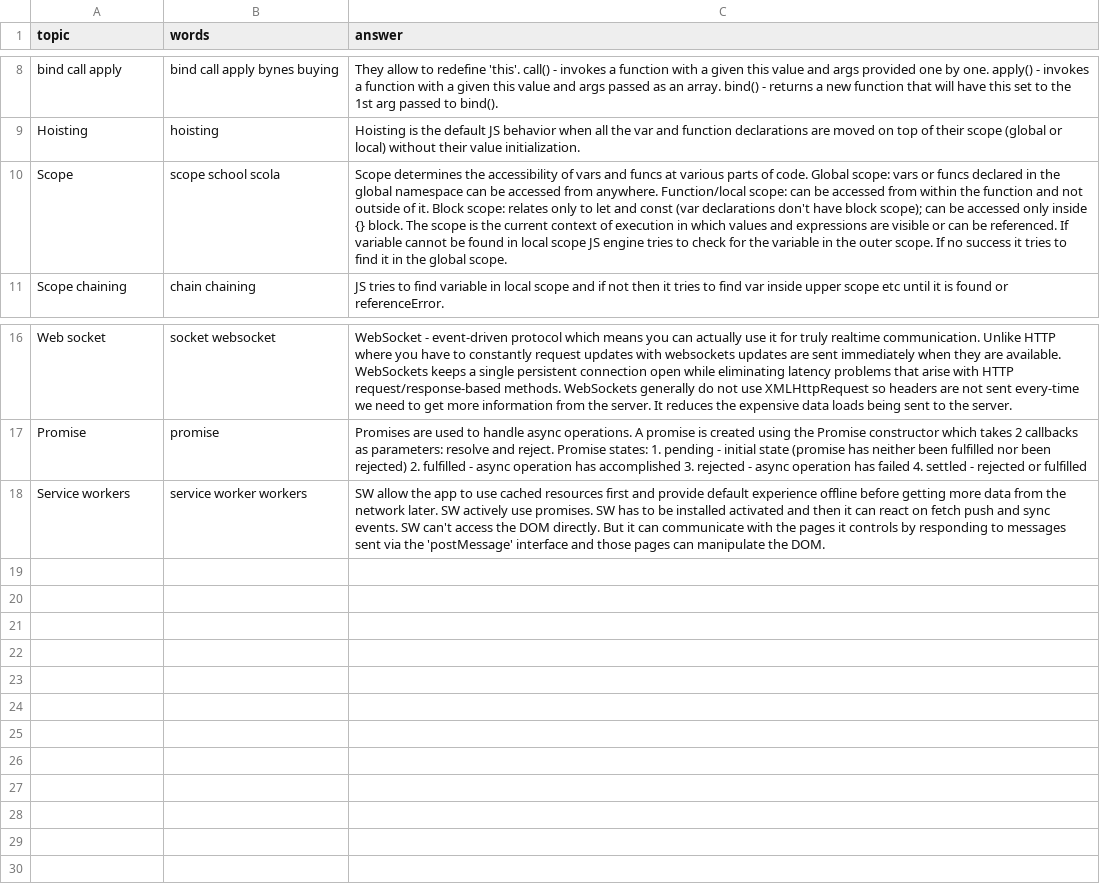
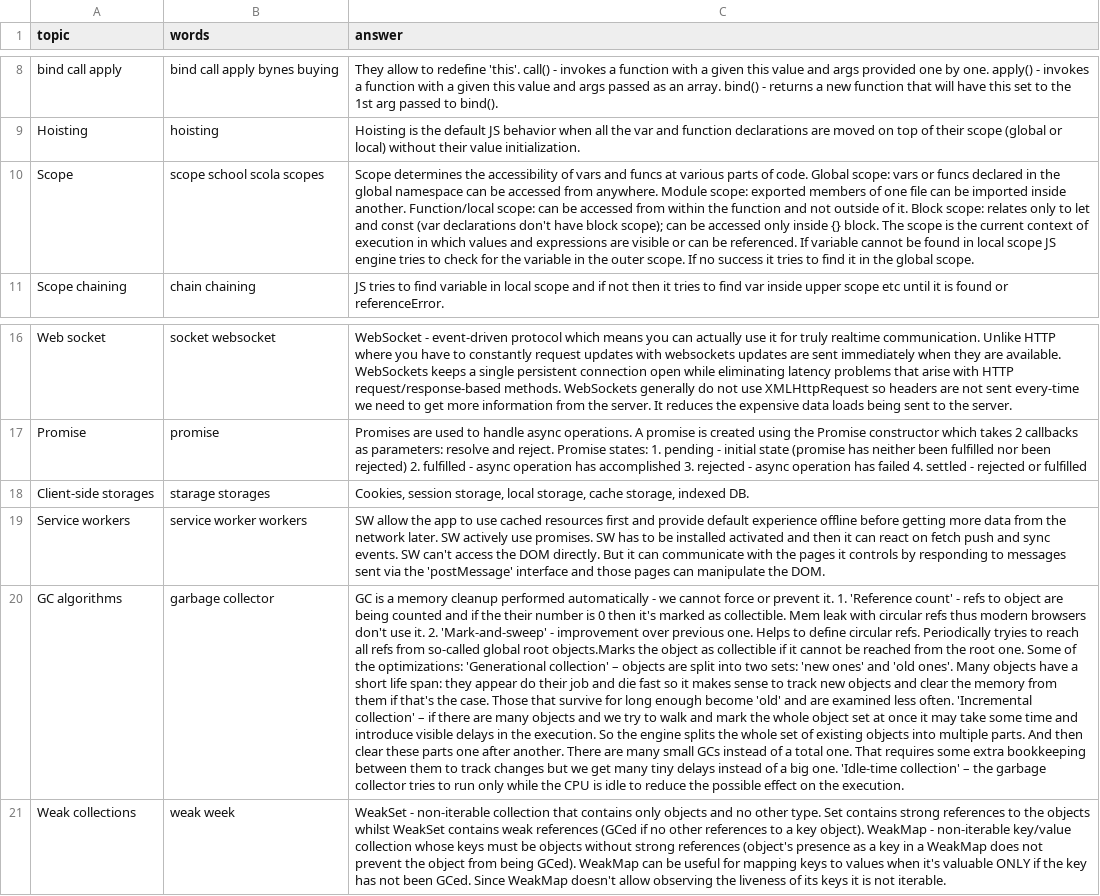
Before and after one commit to DzmitryAlifer/tech-interview-helper, a CSV file: src/assets/js/answers.csv, drawn as a sheet; only a part is shown, gaps mark what is left out; the diff names each change by its address in the sheet, - before the commit and + after, or states it on an @@ line.

```diff
--- a/src/assets/js/answers.csv
+++ b/src/assets/js/answers.csv
-B10 (words): scope school scola
+B10 (words): scope school scola scopes
-C10 (answer): …from anywhere. Function/local scope:…
+C10 (answer): …from anywhere. Module scope: exported members of one file can be imported inside another. Function/local scope:…
+row 18: Client-side storages | starage storages | Cookies, session storage, local storage, cache storage, indexed DB.
+row 20: GC algorithms | garbage collector | GC is a memory cleanup performed automatically - we cannot force or prevent it. 1. 'Reference count' - refs to object are being counted and if the their number is 0 then it's marked as collectible. Mem leak with circular refs thus modern browsers don't use it. 2. 'Mark-and-sweep' - improvement over previous one. Helps to define circular refs. Periodically tryies to reach all refs from so-called global root objects.Marks the object as collectible if it cannot be reached from the root one. Some of the optimizations: 'Generational collection' – objects are split into two sets: 'new ones' and 'old ones'. Many objects have a short life span: they appear do their job and die fast so it makes sense to track new objects and clear the memory from them if that's the case. Those that survive for long enough become 'old' and are examined less often. 'Incremental collection' – if there are many objects and we try to walk and mark the whole object set at once it may take some time and introduce visible delays in the execution. So the engine splits the whole set of existing objects into multiple parts. And then clear these parts one after another. There are many small GCs instead of a total one. That requires some extra bookkeeping between them to track changes but we get many tiny delays instead of a big one. 'Idle-time collection' – the garbage collector tries to run only while the CPU is idle to reduce the possible effect on the execution.
+row 21: Weak collections | weak week | WeakSet - non-iterable collection that contains only objects and no other type. Set contains strong references to the objects whilst WeakSet contains weak references (GCed if no other references to a key object). WeakMap - non-iterable key/value collection whose keys must be objects without strong references (object's presence as a key in a WeakMap does not prevent the object from being GCed). WeakMap can be useful for mapping keys to values when it's valuable ONLY if the key has not been GCed. Since WeakMap doesn't allow observing the liveness of its keys it is not iterable.
```
